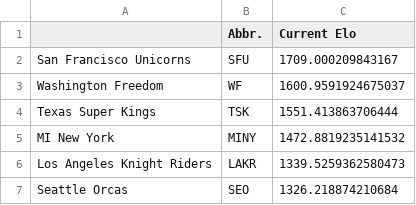
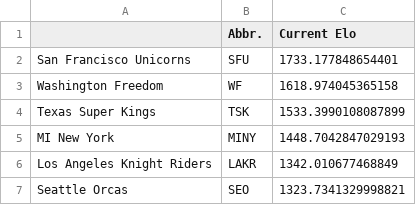
Before and after one commit to Hackquantumcpp/cricket-elo, a CSV file: curr_elos.csv, drawn as a sheet.

```diff
--- a/curr_elos.csv
+++ b/curr_elos.csv
@@ -1,7 +1,7 @@
 ,Abbr.,Current Elo
-San Francisco Unicorns,SFU,1709.000209843167
-Washington Freedom,WF,1600.9591924675037
-Texas Super Kings,TSK,1551.413863706444
-MI New York,MINY,1472.8819235141532
-Los Angeles Knight Riders,LAKR,1339.5259362580473
-Seattle Orcas,SEO,1326.218874210684
+San Francisco Unicorns,SFU,1733.177848654401
+Washington Freedom,WF,1618.974045365158
+Texas Super Kings,TSK,1533.3990108087899
+MI New York,MINY,1448.7042847029193
+Los Angeles Knight Riders,LAKR,1342.010677468849
+Seattle Orcas,SEO,1323.7341329998821
```
Also changed, not shown: upcoming-mlc-matches-2025-dallas.csv, upcoming_display.csv, 5 other files.
